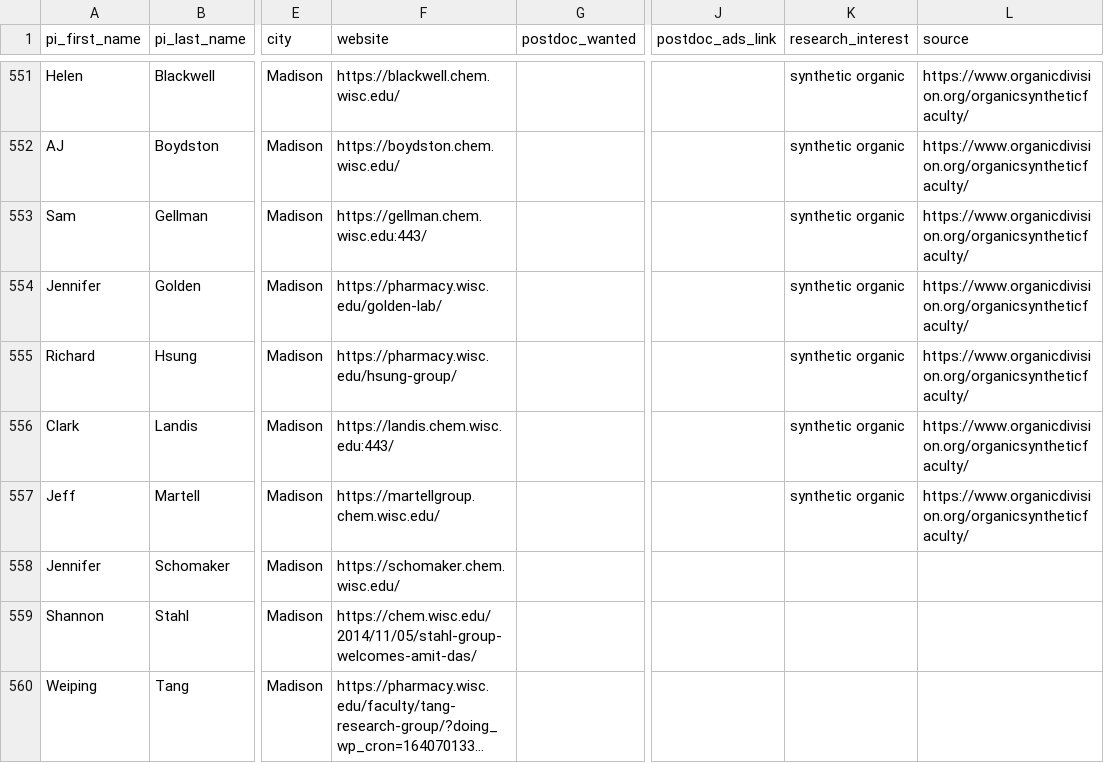
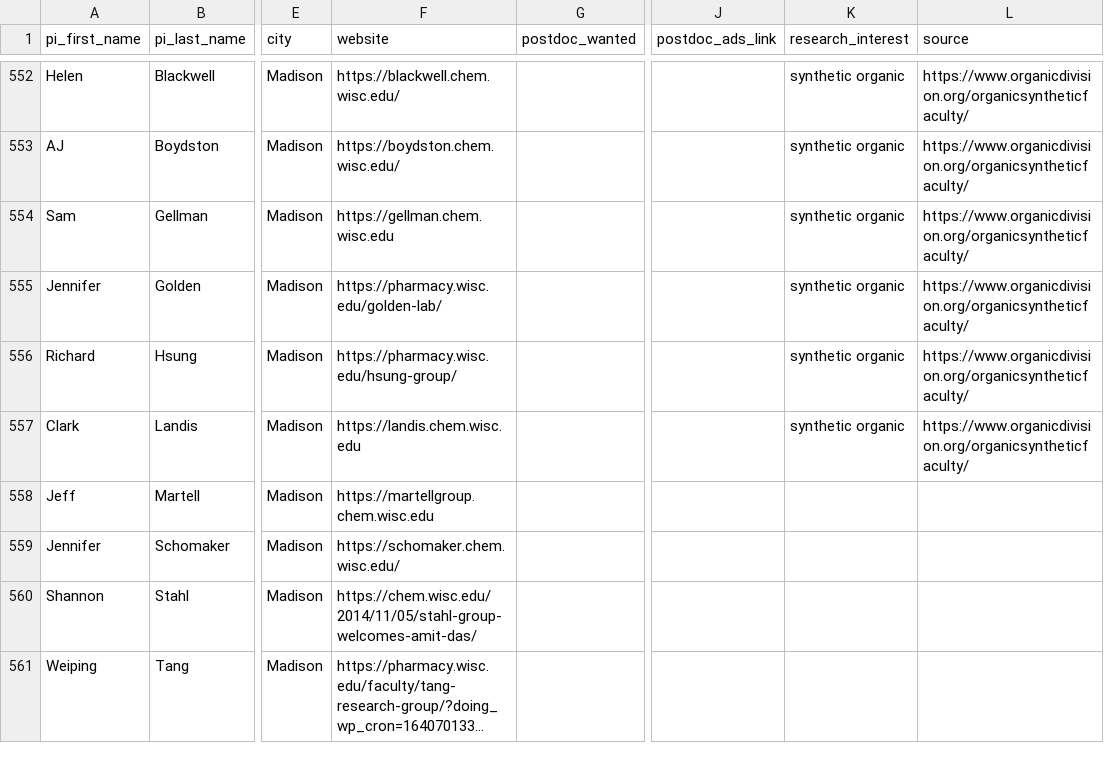
Before and after one commit to khoivan88/organiclinks-v2, a CSV file: data/organiclinks_db.csv, drawn as a sheet; only a part is shown, gaps mark what is left out; long unchanged cells end in …; addresses are those after the commit; the diff covers the shown part only; the diff names each change by its address in the sheet, - before the commit and + after, or states it on an @@ line.

```diff
--- a/data/organiclinks_db.csv
+++ b/data/organiclinks_db.csv
-F554 (website): https://gellman.chem.wisc.edu:443/
+F554 (website): https://gellman.chem.wisc.edu
-F557 (website): https://landis.chem.wisc.edu:443/
+F557 (website): https://landis.chem.wisc.edu
-F558 (website): https://martellgroup.chem.wisc.edu/
+F558 (website): https://martellgroup.chem.wisc.edu
-K558 (research_interest): synthetic organic
+K558 (research_interest): (empty)
-L558 (source): https://www.organicdivision.org/organicsyntheticfaculty/
+L558 (source): (empty)
```
Also changed, not shown: 4 added rows, 3 removed rows and 9 edited cells elsewhere in this file.
